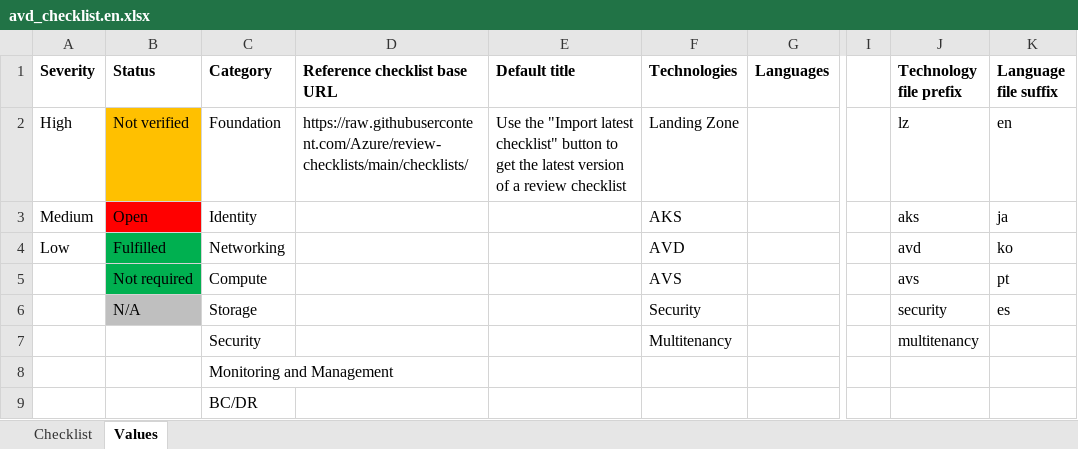
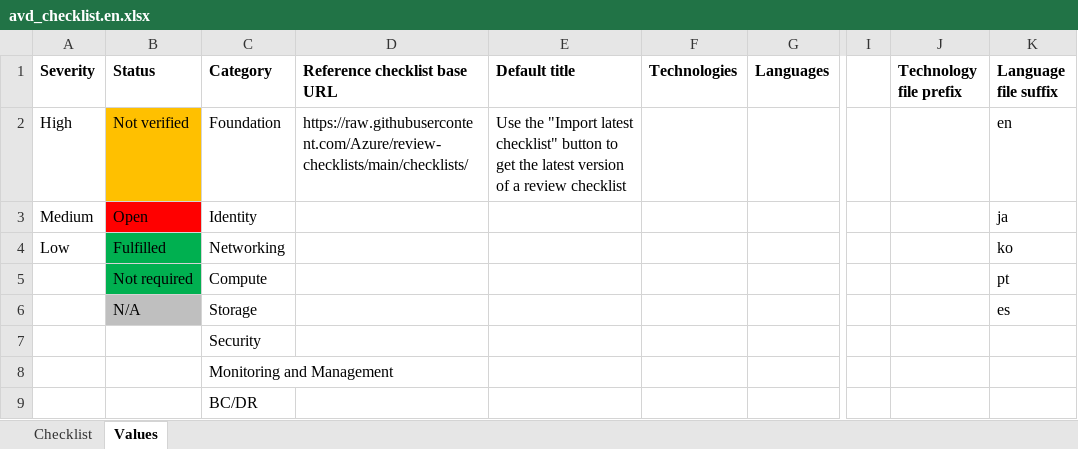
Before and after one commit to Azure/review-checklists, an Excel workbook: spreadsheet/macrofree/avd_checklist.en.xlsx, sheet Values, drawn as a sheet; only a part is shown, gaps mark what is left out; values as stored, in another font and other column widths than the file's, no borders; the diff names each change by its address in the sheet, - before the commit and + after, or states it on an @@ line.

```diff
--- a/spreadsheet/macrofree/avd_checklist.en.xlsx (sheet Values)
+++ b/spreadsheet/macrofree/avd_checklist.en.xlsx (sheet Values)
-F2 (Technologies): Landing Zone
+F2 (Technologies): (empty)
-J2 (Technology file prefix): lz
+J2 (Technology file prefix): (empty)
-F3 (Technologies): AKS
+F3 (Technologies): (empty)
-J3 (Technology file prefix): aks
+J3 (Technology file prefix): (empty)
-F4 (Technologies): AVD
+F4 (Technologies): (empty)
-J4 (Technology file prefix): avd
+J4 (Technology file prefix): (empty)
-F5 (Technologies): AVS
+F5 (Technologies): (empty)
-J5 (Technology file prefix): avs
+J5 (Technology file prefix): (empty)
-F6 (Technologies): Security
+F6 (Technologies): (empty)
-J6 (Technology file prefix): security
+J6 (Technology file prefix): (empty)
-F7 (Technologies): Multitenancy
+F7 (Technologies): (empty)
-J7 (Technology file prefix): multitenancy
+J7 (Technology file prefix): (empty)
```
Also changed, not shown: sheet Checklist, spreadsheet/macrofree/avd_checklist.es.xlsx, spreadsheet/macrofree/avd_checklist.ja.xlsx, 13 other files.
